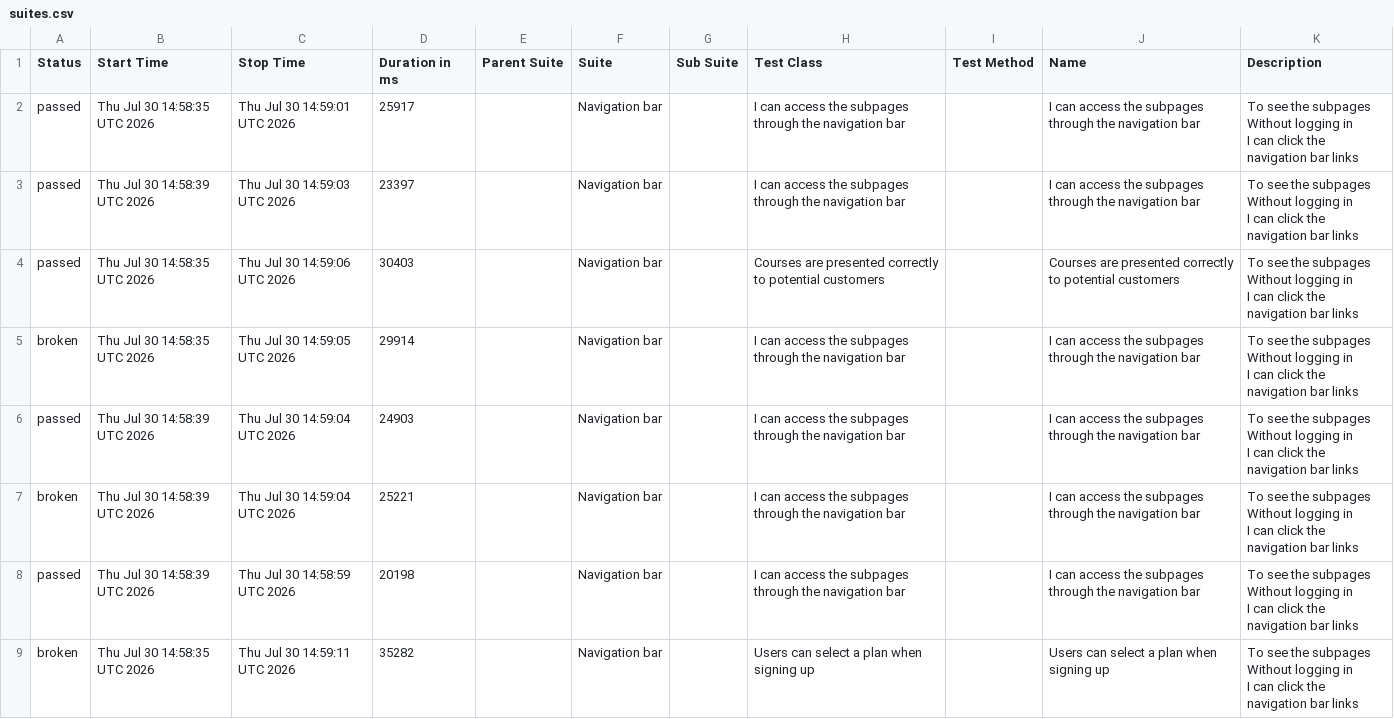
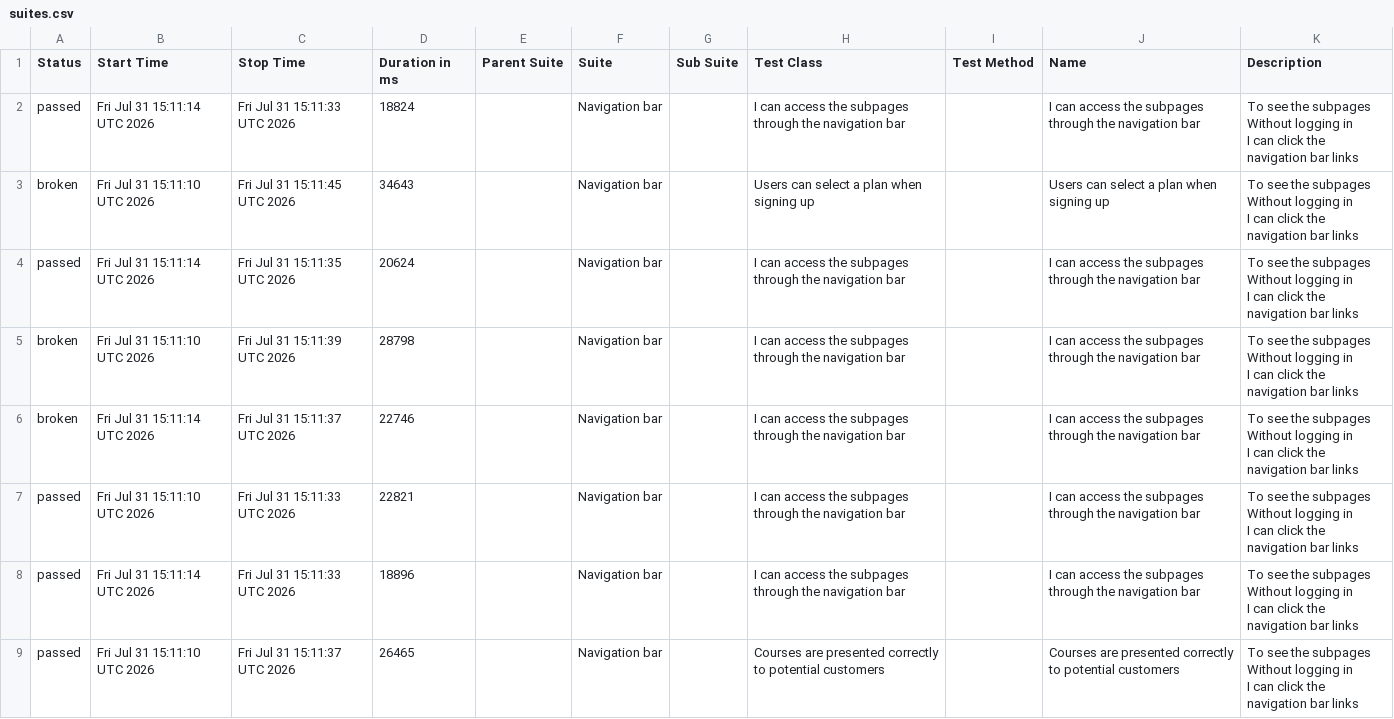
Before and after one commit to ingmarcela27/ci-reporting-building-block, a CSV file: allureReport/data/suites.csv, drawn as a sheet.

```diff
--- a/allureReport/data/suites.csv
+++ b/allureReport/data/suites.csv
@@ -1,25 +1,25 @@
 "Status","Start Time","Stop Time","Duration in ms","Parent Suite","Suite","Sub Suite","Test Class","Test Method","Name","Description"
-"passed","Thu Jul 30 14:58:35 UTC 2026","Thu Jul 30 14:59:01 UTC 2026","25917","","Navigation bar","","I can access the subpages through the navigation bar","","I can access the subpages through the navigation bar","  To see the subpages
-  Without logging in
-  I can click the navigation bar links"
-"passed","Thu Jul 30 14:58:39 UTC 2026","Thu Jul 30 14:59:03 UTC 2026","23397","","Navigation bar","","I can access the subpages through the navigation bar","","I can access the subpages through the navigation bar","  To see the subpages
-  Without logging in
-  I can click the navigation bar links"
-"passed","Thu Jul 30 14:58:35 UTC 2026","Thu Jul 30 14:59:06 UTC 2026","30403","","Navigation bar","","Courses are presented correctly to potential customers","","Courses are presented correctly to potential customers","  To see the subpages
-  Without logging in
-  I can click the navigation bar links"
-"broken","Thu Jul 30 14:58:35 UTC 2026","Thu Jul 30 14:59:05 UTC 2026","29914","","Navigation bar","","I can access the subpages through the navigation bar","","I can access the subpages through the navigation bar","  To see the subpages
-  Without logging in
-  I can click the navigation bar links"
-"passed","Thu Jul 30 14:58:39 UTC 2026","Thu Jul 30 14:59:04 UTC 2026","24903","","Navigation bar","","I can access the subpages through the navigation bar","","I can access the subpages through the navigation bar","  To see the subpages
-  Without logging in
-  I can click the navigation bar links"
-"broken","Thu Jul 30 14:58:39 UTC 2026","Thu Jul 30 14:59:04 UTC 2026","25221","","Navigation bar","","I can access the subpages through the navigation bar","","I can access the subpages through the navigation bar","  To see the subpages
-  Without logging in
-  I can click the navigation bar links"
-"passed","Thu Jul 30 14:58:39 UTC 2026","Thu Jul 30 14:58:59 UTC 2026","20198","","Navigation bar","","I can access the subpages through the navigation bar","","I can access the subpages through the navigation bar","  To see the subpages
-  Without logging in
-  I can click the navigation bar links"
-"broken","Thu Jul 30 14:58:35 UTC 2026","Thu Jul 30 14:59:11 UTC 2026","35282","","Navigation bar","","Users can select a plan when signing up","","Users can select a plan when signing up","  To see the subpages
-  Without logging in
-  I can click the navigation bar links"
+"passed","Fri Jul 31 15:11:14 UTC 2026","Fri Jul 31 15:11:33 UTC 2026","18824","","Navigation bar","","I can access the subpages through the navigation bar","","I can access the subpages through the navigation bar","  To see the subpages
+  Without logging in
+  I can click the navigation bar links"
+"broken","Fri Jul 31 15:11:10 UTC 2026","Fri Jul 31 15:11:45 UTC 2026","34643","","Navigation bar","","Users can select a plan when signing up","","Users can select a plan when signing up","  To see the subpages
+  Without logging in
+  I can click the navigation bar links"
+"passed","Fri Jul 31 15:11:14 UTC 2026","Fri Jul 31 15:11:35 UTC 2026","20624","","Navigation bar","","I can access the subpages through the navigation bar","","I can access the subpages through the navigation bar","  To see the subpages
+  Without logging in
+  I can click the navigation bar links"
+"broken","Fri Jul 31 15:11:10 UTC 2026","Fri Jul 31 15:11:39 UTC 2026","28798","","Navigation bar","","I can access the subpages through the navigation bar","","I can access the subpages through the navigation bar","  To see the subpages
+  Without logging in
+  I can click the navigation bar links"
+"broken","Fri Jul 31 15:11:14 UTC 2026","Fri Jul 31 15:11:37 UTC 2026","22746","","Navigation bar","","I can access the subpages through the navigation bar","","I can access the subpages through the navigation bar","  To see the subpages
+  Without logging in
+  I can click the navigation bar links"
+"passed","Fri Jul 31 15:11:10 UTC 2026","Fri Jul 31 15:11:33 UTC 2026","22821","","Navigation bar","","I can access the subpages through the navigation bar","","I can access the subpages through the navigation bar","  To see the subpages
+  Without logging in
+  I can click the navigation bar links"
+"passed","Fri Jul 31 15:11:14 UTC 2026","Fri Jul 31 15:11:33 UTC 2026","18896","","Navigation bar","","I can access the subpages through the navigation bar","","I can access the subpages through the navigation bar","  To see the subpages
+  Without logging in
+  I can click the navigation bar links"
+"passed","Fri Jul 31 15:11:10 UTC 2026","Fri Jul 31 15:11:37 UTC 2026","26465","","Navigation bar","","Courses are presented correctly to potential customers","","Courses are presented correctly to potential customers","  To see the subpages
+  Without logging in
+  I can click the navigation bar links"
```
Also changed, not shown: 39 other files.
